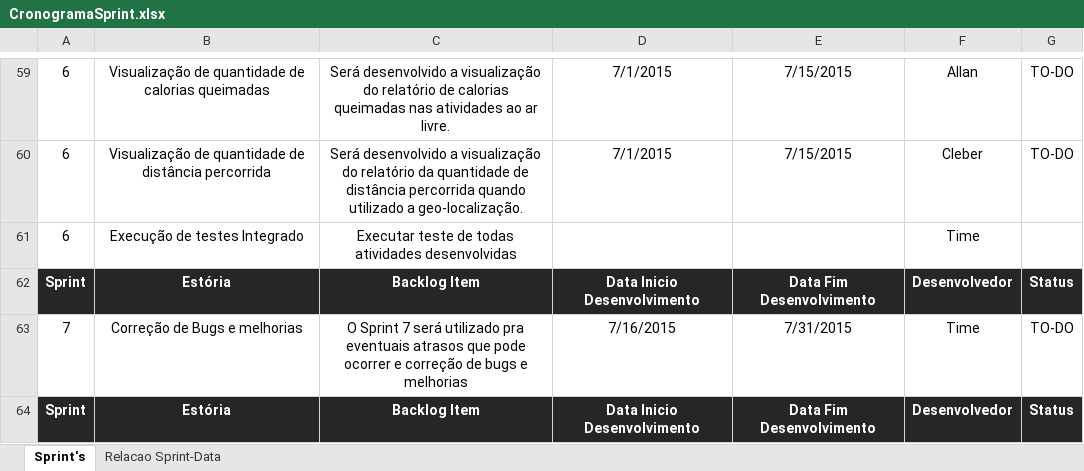
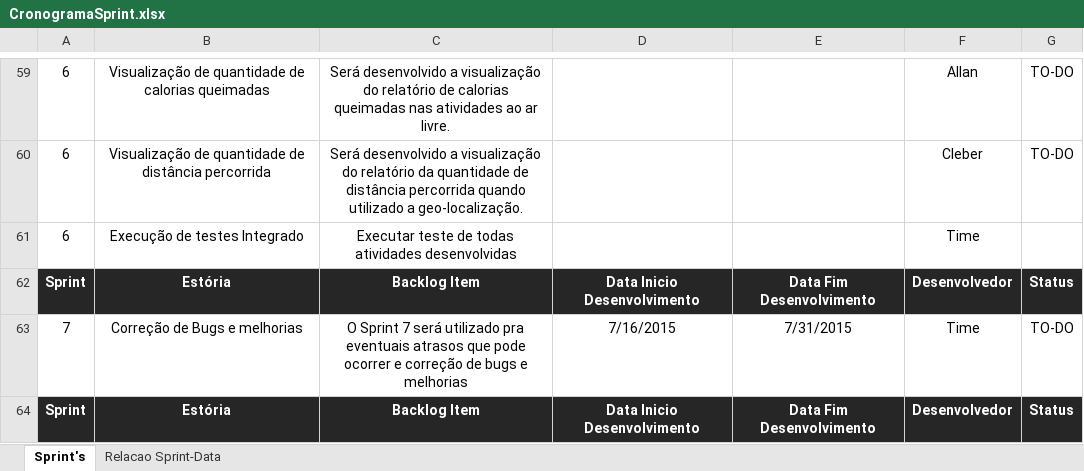
Before and after one commit to allannogueira/academia, an Excel workbook: Documentos/Doc's TCC/CronogramaSprint.xlsx, sheet Sprint's, drawn as a sheet; only a part is shown, gaps mark what is left out; values as stored, in another font and other column widths than the file's, no borders; the diff covers the shown part only; the diff names each change by its address in the sheet, - before the commit and + after, or states it on an @@ line.

```diff
--- a/Documentos/Doc's TCC/CronogramaSprint.xlsx (sheet Sprint's)
+++ b/Documentos/Doc's TCC/CronogramaSprint.xlsx (sheet Sprint's)
-D59:D60: 7/1/2015
+D59:D60: (empty)
-E59:E60: 7/15/2015
+E59:E60: (empty)
```
Also changed, not shown: 76 edited cells and merged cells elsewhere in this sheet, sheet Relacao Sprint-Data.
